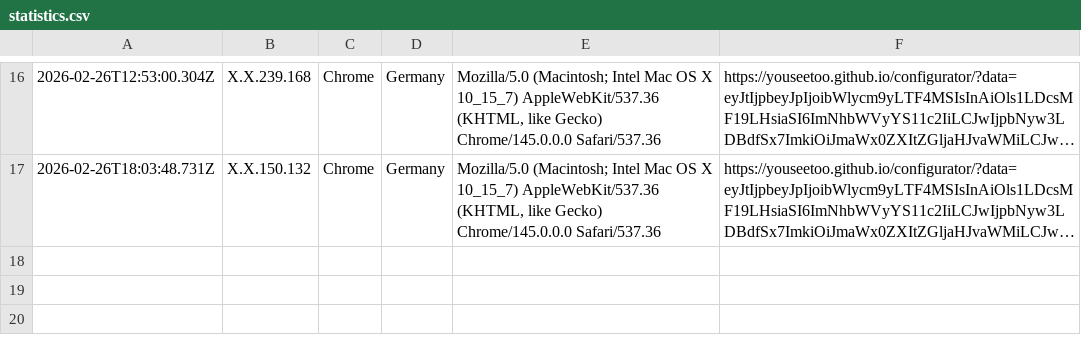
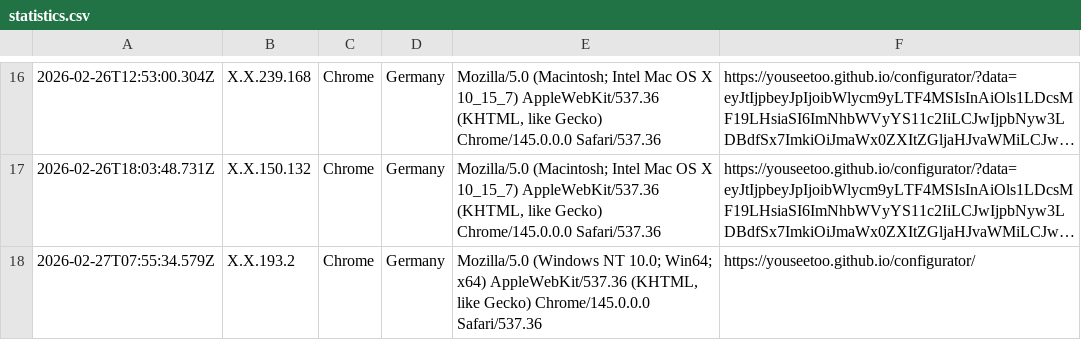
Before and after one commit to beniroquai/openUC2-OptiKit-Store, a CSV file: statistics/statistics.csv, drawn as a sheet; only a part is shown, gaps mark what is left out; long unchanged cells end in …; the diff names each change by its address in the sheet, - before the commit and + after, or states it on an @@ line.

Commit message:
Add user statistics entry: 2026-02-27T07:55:34.579Z

```diff
--- a/statistics/statistics.csv
+++ b/statistics/statistics.csv
+row 18: 2026-02-27T07:55:34.579Z | X.X.193.2 | Chrome | Germany | Mozilla/5.0 (Windows NT 10.0; Win64; x64) AppleWebKit/537.36 (KHTML, like Gecko) Chrome/145.0.0.0 Safari/537.36 | https://youseetoo.github.io/configurator/
```
